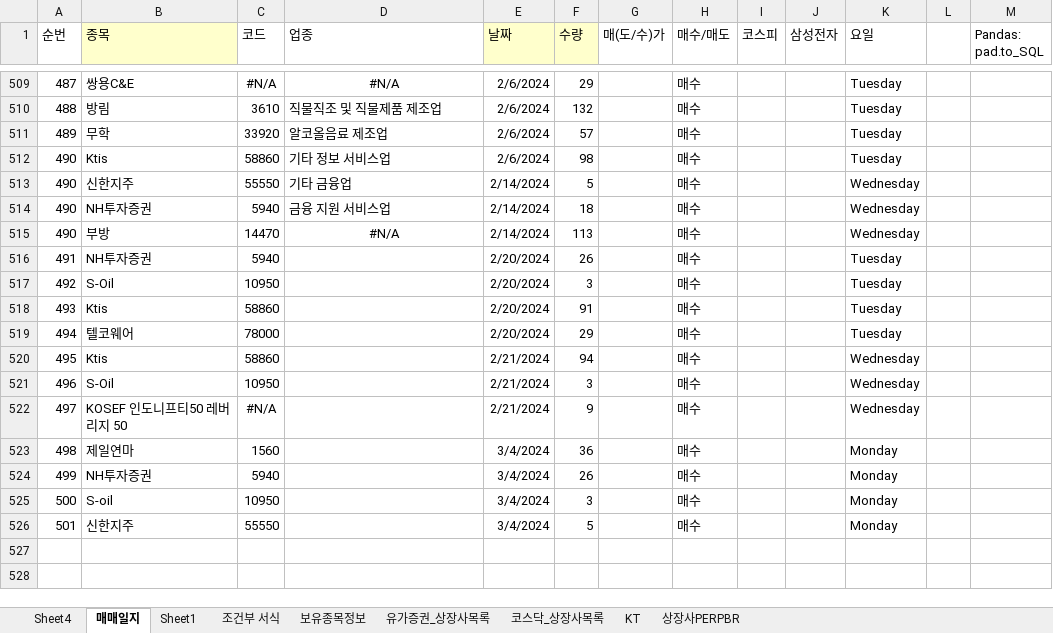
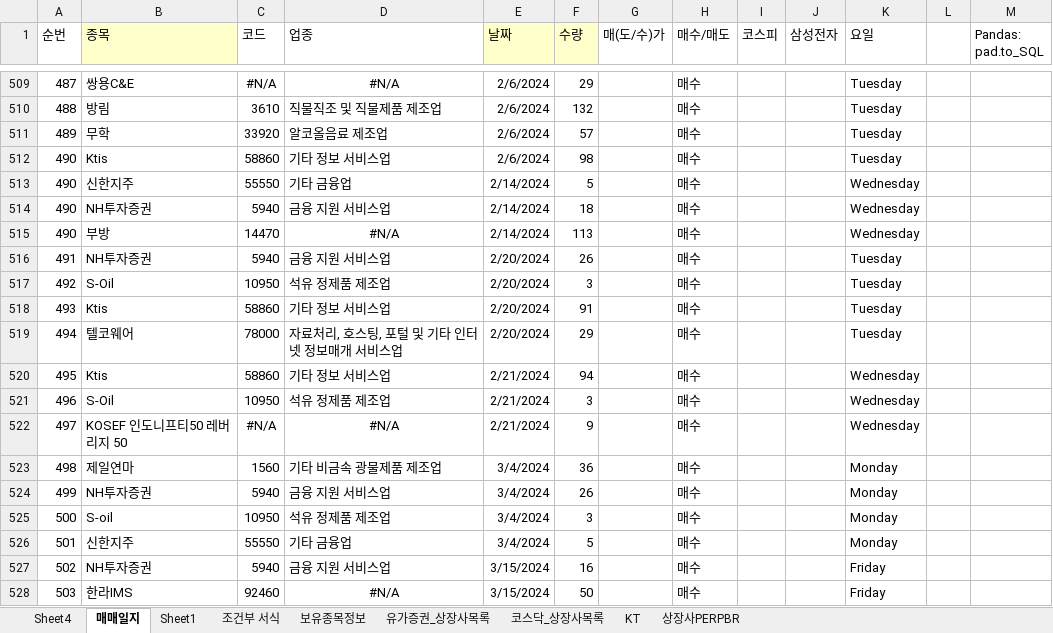
Before and after one commit to starshorse/20200228start, an Excel workbook: xls_node/stock/4664B720.xlsx, sheet 매매일지, drawn as a sheet; only a part is shown, gaps mark what is left out; values as stored, in another font and other column widths than the file's, no borders; conditional formats not drawn; the diff names each change by its address in the sheet, - before the commit and + after, or states it on an @@ line.

```diff
--- a/xls_node/stock/4664B720.xlsx (sheet 매매일지)
+++ b/xls_node/stock/4664B720.xlsx (sheet 매매일지)
-D516 (업종): (empty)
+D516 (업종): 금융 지원 서비스업
-D517 (업종): (empty)
+D517 (업종): 석유 정제품 제조업
-D518 (업종): (empty)
+D518 (업종): 기타 정보 서비스업
-D519 (업종): (empty)
+D519 (업종): 자료처리, 호스팅, 포털 및 기타 인터넷 정보매개 서비스업
-D520 (업종): (empty)
+D520 (업종): 기타 정보 서비스업
-D521 (업종): (empty)
+D521 (업종): 석유 정제품 제조업
-D522 (업종): (empty)
+D522 (업종): #N/A
-D523 (업종): (empty)
+D523 (업종): 기타 비금속 광물제품 제조업
-D524 (업종): (empty)
+D524 (업종): 금융 지원 서비스업
-D525 (업종): (empty)
+D525 (업종): 석유 정제품 제조업
-D526 (업종): (empty)
+D526 (업종): 기타 금융업
+row 527: 502 | NH투자증권 | 5940 | 금융 지원 서비스업 | 3/15/2024 | 16 |  | 매수 |  |  | Friday
+row 528: 503 | 한라IMS | 92460 | #N/A | 3/15/2024 | 50 |  | 매수 |  |  | Friday
```
Also changed, not shown: python_ex/examples[data-source]/UI_inferface_mine.xlsm, 4 other files.
